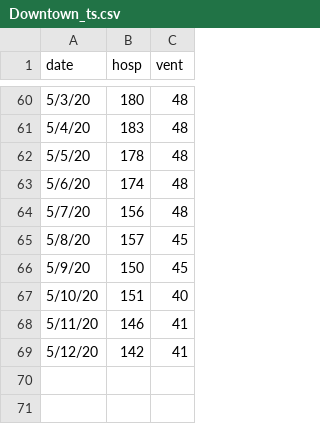
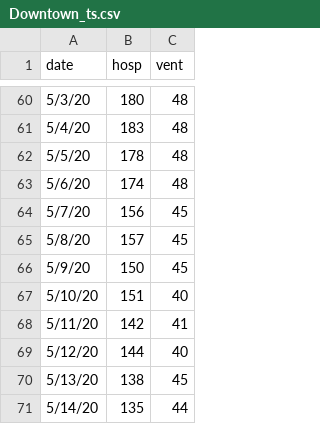
Before and after one commit to pennsignals/bayes-chime, a CSV file: data/Downtown_ts.csv, drawn as a sheet; only a part is shown, gaps mark what is left out; the diff names each change by its address in the sheet, - before the commit and + after, or states it on an @@ line.

```diff
--- a/data/Downtown_ts.csv
+++ b/data/Downtown_ts.csv
-C64 (vent): 48
+C64 (vent): 45
-B68 (hosp): 146
+B68 (hosp): 142
-B69 (hosp): 142
+B69 (hosp): 144
-C69 (vent): 41
+C69 (vent): 40
+row 70: 5/13/20 | 138 | 45
+row 71: 5/14/20 | 135 | 44
```
Also changed, not shown: data/CCH_ts.csv, data/HUP_ts.csv, 4 other files.
